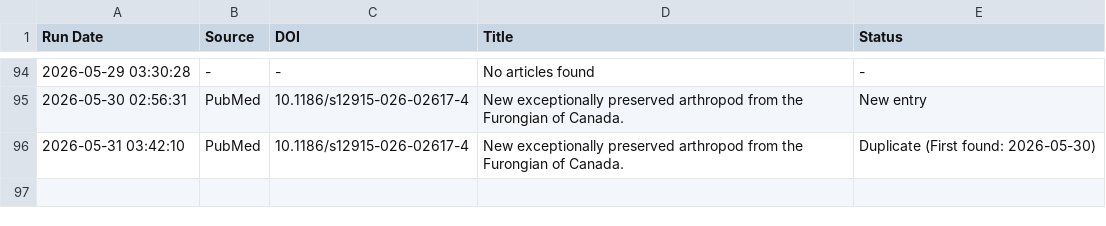
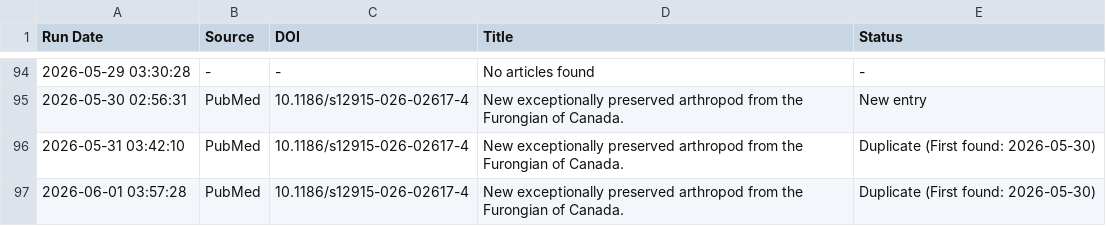
Before and after one commit to freitas-lucas/fossil_searcher, a CSV file: data/run_log.csv, drawn as a sheet; only a part is shown, gaps mark what is left out; the diff names each change by its address in the sheet, - before the commit and + after, or states it on an @@ line.

```diff
--- a/data/run_log.csv
+++ b/data/run_log.csv
+row 97: 2026-06-01 03:57:28 | PubMed | 10.1186/s12915-026-02617-4 | New exceptionally preserved arthropod from the Furongian of Canada. | Duplicate (First found: 2026-05-30)
```
